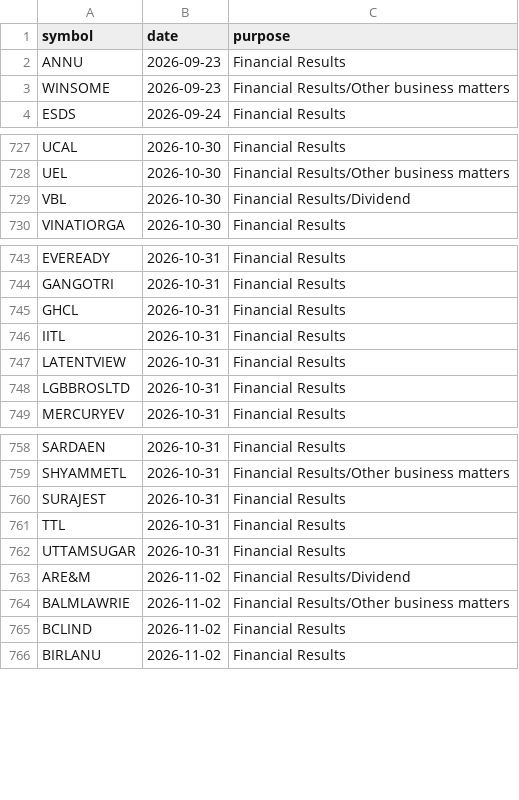
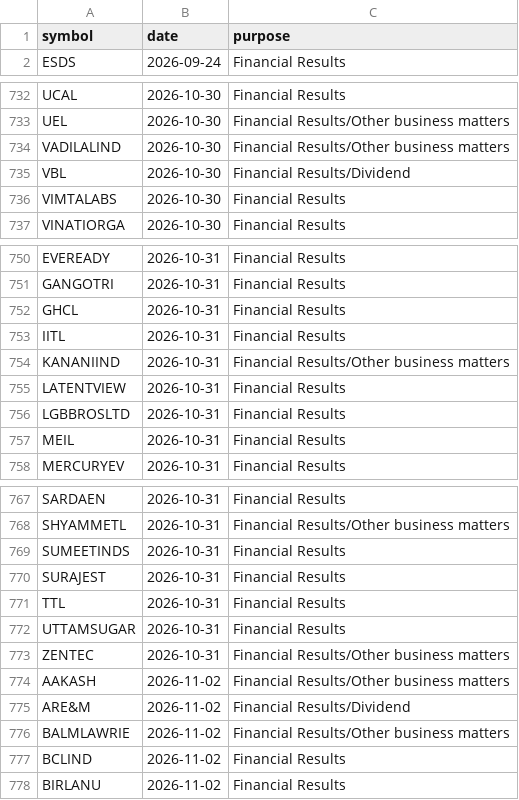
Before and after one commit to vs916491-maker/Nifty-sector-strength, a CSV file: data/meta/results_calendar.csv, drawn as a sheet; only a part is shown, gaps mark what is left out; removed rows and columns are numbered as before the commit, all else as after; the diff covers the shown part only; the diff names each change by its address in the sheet, - before the commit and + after, or states it on an @@ line.

```diff
--- a/data/meta/results_calendar.csv
+++ b/data/meta/results_calendar.csv
-row 2: ANNU | 2026-09-23 | Financial Results
-row 3: WINSOME | 2026-09-23 | Financial Results/Other business matters
+row 734: VADILALIND | 2026-10-30 | Financial Results/Other business matters
+row 736: VIMTALABS | 2026-10-30 | Financial Results
+row 754: KANANIIND | 2026-10-31 | Financial Results/Other business matters
+row 757: MEIL | 2026-10-31 | Financial Results
+row 769: SUMEETINDS | 2026-10-31 | Financial Results
+row 773: ZENTEC | 2026-10-31 | Financial Results/Other business matters
+row 774: AAKASH | 2026-11-02 | Financial Results/Other business matters
```
Also changed, not shown: 17 added rows and 2 edited cells elsewhere in this file, 1 other file.
